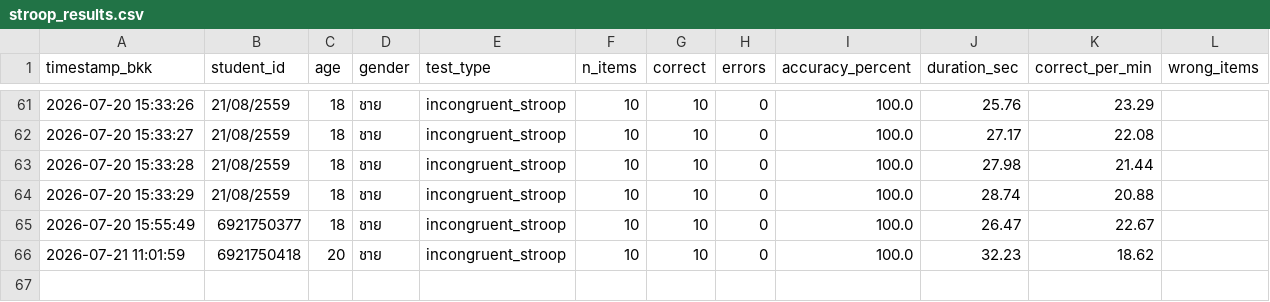
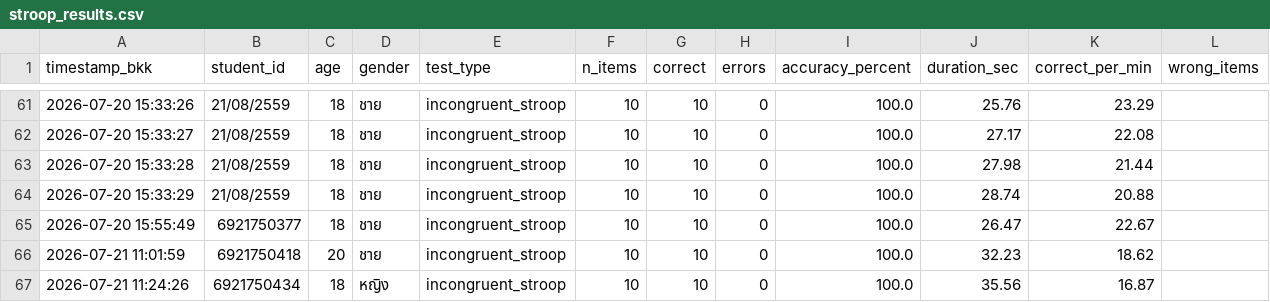
Before and after one commit to PythonianSt/Stroop, a CSV file: stroop_results.csv, drawn as a sheet; only a part is shown, gaps mark what is left out; the diff names each change by its address in the sheet, - before the commit and + after, or states it on an @@ line.

Commit message:
Add Stroop result 6921750434 2026-07-21 11:24:26

```diff
--- a/stroop_results.csv
+++ b/stroop_results.csv
+row 67: 2026-07-21 11:24:26 | 6921750434 | 18 | หญิง | incongruent_stroop | 10 | 10 | 0 | 100.0 | 35.56 | 16.87
```
